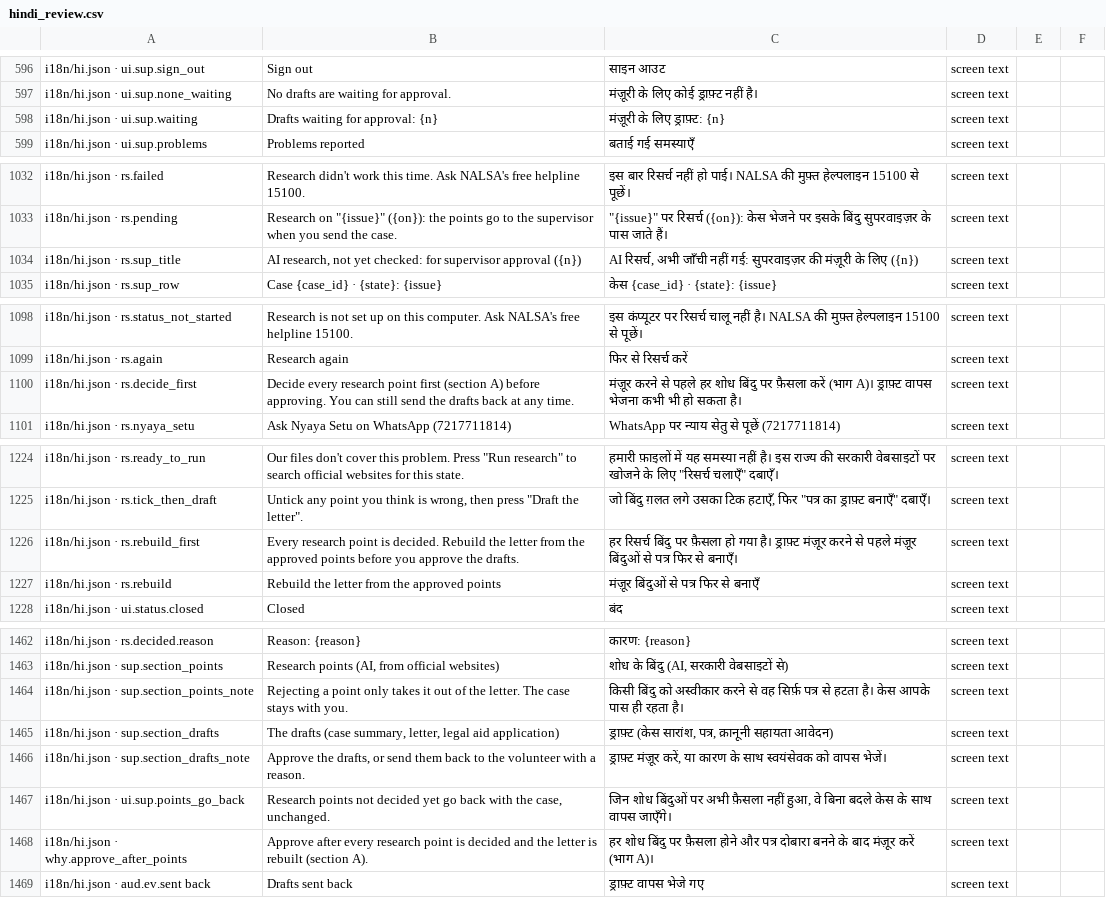
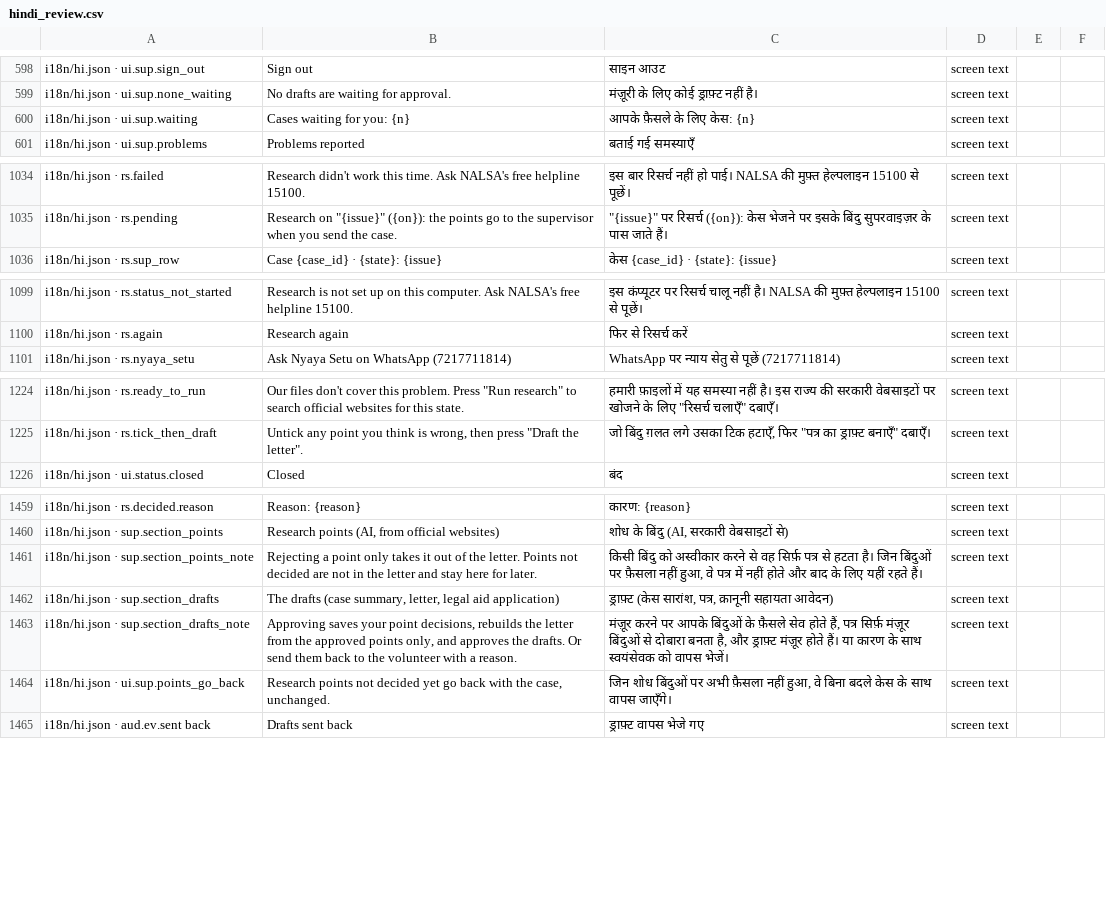
Before and after one commit to aspirantarushi/agent-raahi, a CSV file: docs/hindi_review.csv, drawn as a sheet; only a part is shown, gaps mark what is left out; the diff covers the shown part only.

```diff
--- a/docs/hindi_review.csv
+++ b/docs/hindi_review.csv
@@ -649,3 +651,3 @@ i18n/hi.json · ui.sup.sign_out,Sign out,साइन आउट,screen text,,
 i18n/hi.json · ui.sup.none_waiting,No drafts are waiting for approval.,मंज़ूरी के लिए कोई ड्राफ़्ट नहीं है।,screen text,,
-i18n/hi.json · ui.sup.waiting,Drafts waiting for approval: {n},मंज़ूरी के लिए ड्राफ़्ट: {n},screen text,,
+i18n/hi.json · ui.sup.waiting,Cases waiting for you: {n},आपके फ़ैसले के लिए केस: {n},screen text,,
 i18n/hi.json · ui.sup.problems,Problems reported,बताई गई समस्याएँ,screen text,,
@@ -1085,3 +1087,2 @@ i18n/hi.json · rs.failed,Research didn't work this time. Ask NALSA's free helpl
 i18n/hi.json · rs.pending,"Research on ""{issue}"" ({on}): the points go to the supervisor when you send the case.","""{issue}"" पर रिसर्च ({on}): केस भेजने पर इसके बिंदु सुपरवाइज़र के पास जाते हैं।",screen text,,
-i18n/hi.json · rs.sup_title,"AI research, not yet checked: for supervisor approval ({n})","AI रिसर्च, अभी जाँची नहीं गई: सुपरवाइज़र की मंज़ूरी के लिए ({n})",screen text,,
 i18n/hi.json · rs.sup_row,Case {case_id} · {state}: {issue},केस {case_id} · {state}: {issue},screen text,,
@@ -1151,3 +1152,2 @@ i18n/hi.json · rs.status_not_started,Research is not set up on this computer. A
 i18n/hi.json · rs.again,Research again,फिर से रिसर्च करें,screen text,,
-i18n/hi.json · rs.decide_first,Decide every research point first (section A) before approving. You can still send the drafts back at any time.,मंज़ूर करने से पहले हर शोध बिंदु पर फ़ैसला करें (भाग A)। ड्राफ़्ट वापस भेजना कभी भी हो सकता है।,screen text,,
 i18n/hi.json · rs.nyaya_setu,Ask Nyaya Setu on WhatsApp (7217711814),WhatsApp पर न्याय सेतु से पूछें (7217711814),screen text,,
@@ -1277,4 +1277,2 @@ i18n/hi.json · rs.ready_to_run,"Our files don't cover this problem. Press ""Run
 i18n/hi.json · rs.tick_then_draft,"Untick any point you think is wrong, then press ""Draft the letter"".","जो बिंदु ग़लत लगे उसका टिक हटाएँ, फिर ""पत्र का ड्राफ़्ट बनाएँ"" दबाएँ।",screen text,,
-i18n/hi.json · rs.rebuild_first,Every research point is decided. Rebuild the letter from the approved points before you approve the drafts.,हर रिसर्च बिंदु पर फ़ैसला हो गया है। ड्राफ़्ट मंज़ूर करने से पहले मंज़ूर बिंदुओं से पत्र फिर से बनाएँ।,screen text,,
-i18n/hi.json · rs.rebuild,Rebuild the letter from the approved points,मंज़ूर बिंदुओं से पत्र फिर से बनाएँ,screen text,,
 i18n/hi.json · ui.status.closed,Closed,बंद,screen text,,
@@ -1515,7 +1512,6 @@ i18n/hi.json · rs.decided.reason,Reason: {reason},कारण: {reason},screen
 i18n/hi.json · sup.section_points,"Research points (AI, from official websites)","शोध के बिंदु (AI, सरकारी वेबसाइटों से)",screen text,,
-i18n/hi.json · sup.section_points_note,Rejecting a point only takes it out of the letter. The case stays with you.,किसी बिंदु को अस्वीकार करने से वह सिर्फ़ पत्र से हटता है। केस आपके पास ही रहता है।,screen text,,
+i18n/hi.json · sup.section_points_note,Rejecting a point only takes it out of the letter. Points not decided are not in the letter and stay here for later.,"किसी बिंदु को अस्वीकार करने से वह सिर्फ़ पत्र से हटता है। जिन बिंदुओं पर फ़ैसला नहीं हुआ, वे पत्र में नहीं होते और बाद के लिए यहीं रहते हैं।",screen text,,
 i18n/hi.json · sup.section_drafts,"The drafts (case summary, letter, legal aid application)","ड्राफ़्ट (केस सारांश, पत्र, क़ानूनी सहायता आवेदन)",screen text,,
-i18n/hi.json · sup.section_drafts_note,"Approve the drafts, or send them back to the volunteer with a reason.","ड्राफ़्ट मंज़ूर करें, या कारण के साथ स्वयंसेवक को वापस भेजें।",screen text,,
+i18n/hi.json · sup.section_drafts_note,"Approving saves your point decisions, rebuilds the letter from the approved points only, and approves the drafts. Or send them back to the volunteer with a reason.","मंज़ूर करने पर आपके बिंदुओं के फ़ैसले सेव होते हैं, पत्र सिर्फ़ मंज़ूर बिंदुओं से दोबारा बनता है, और ड्राफ़्ट मंज़ूर होते हैं। या कारण के साथ स्वयंसेवक को वापस भेजें।",screen text,,
 i18n/hi.json · ui.sup.points_go_back,"Research points not decided yet go back with the case, unchanged.","जिन शोध बिंदुओं पर अभी फ़ैसला नहीं हुआ, वे बिना बदले केस के साथ वापस जाएँगे।",screen text,,
-i18n/hi.json · why.approve_after_points,Approve after every research point is decided and the letter is rebuilt (section A).,हर शोध बिंदु पर फ़ैसला होने और पत्र दोबारा बनने के बाद मंज़ूर करें (भाग A)।,screen text,,
 i18n/hi.json · aud.ev.sent back,Drafts sent back,ड्राफ़्ट वापस भेजे गए,screen text,,
```
Also changed, not shown: 17 added rows, 1 removed row and 10 edited cells elsewhere in this file, 11 other files.
